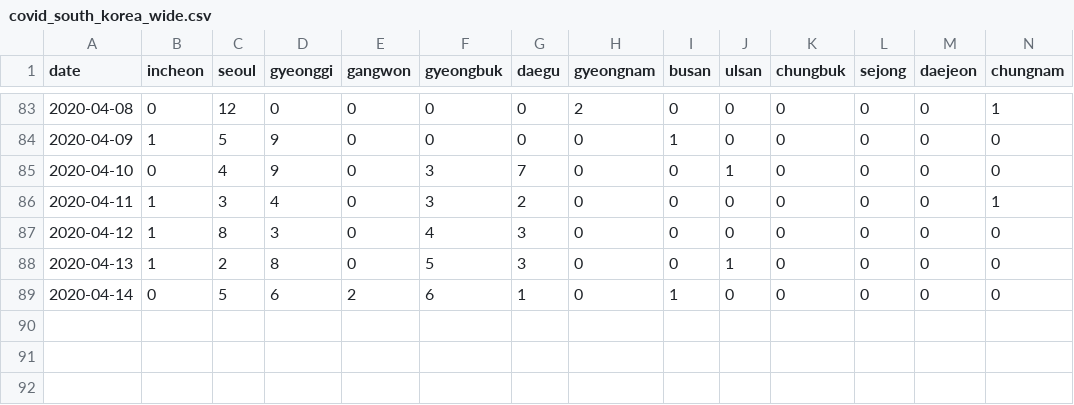
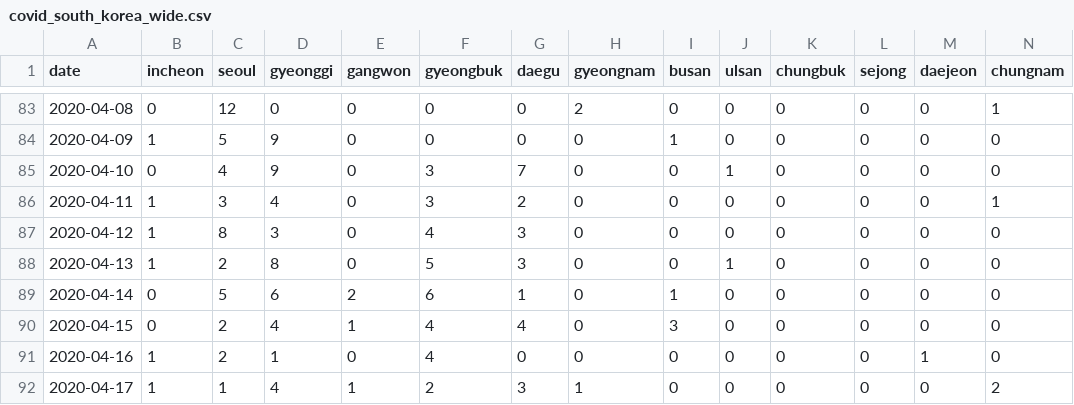
Before and after one commit to Dapimex/COVID-Data, a CSV file: COVID-19/Cases Statistics/south_korea/covid_south_korea_wide.csv, drawn as a sheet; only a part is shown, gaps mark what is left out; rows hold the shown columns only; the diff names each change by its address in the sheet, - before the commit and + after, or states it on an @@ line.

```diff
--- a/COVID-19/Cases Statistics/south_korea/covid_south_korea_wide.csv
+++ b/COVID-19/Cases Statistics/south_korea/covid_south_korea_wide.csv
+row 90: 2020-04-15 | 0 | 2 | 4 | 1 | 4 | 4 | 0 | 3 | 0 | 0 | 0 | 0 | 0
+row 91: 2020-04-16 | 1 | 2 | 1 | 0 | 4 | 0 | 0 | 0 | 0 | 0 | 0 | 1 | 0
+row 92: 2020-04-17 | 1 | 1 | 4 | 1 | 2 | 3 | 1 | 0 | 0 | 0 | 0 | 0 | 2
```
Also changed, not shown: COVID-19/Cases Statistics/south_korea/covid_south_korea_long.csv, 1 other file.
